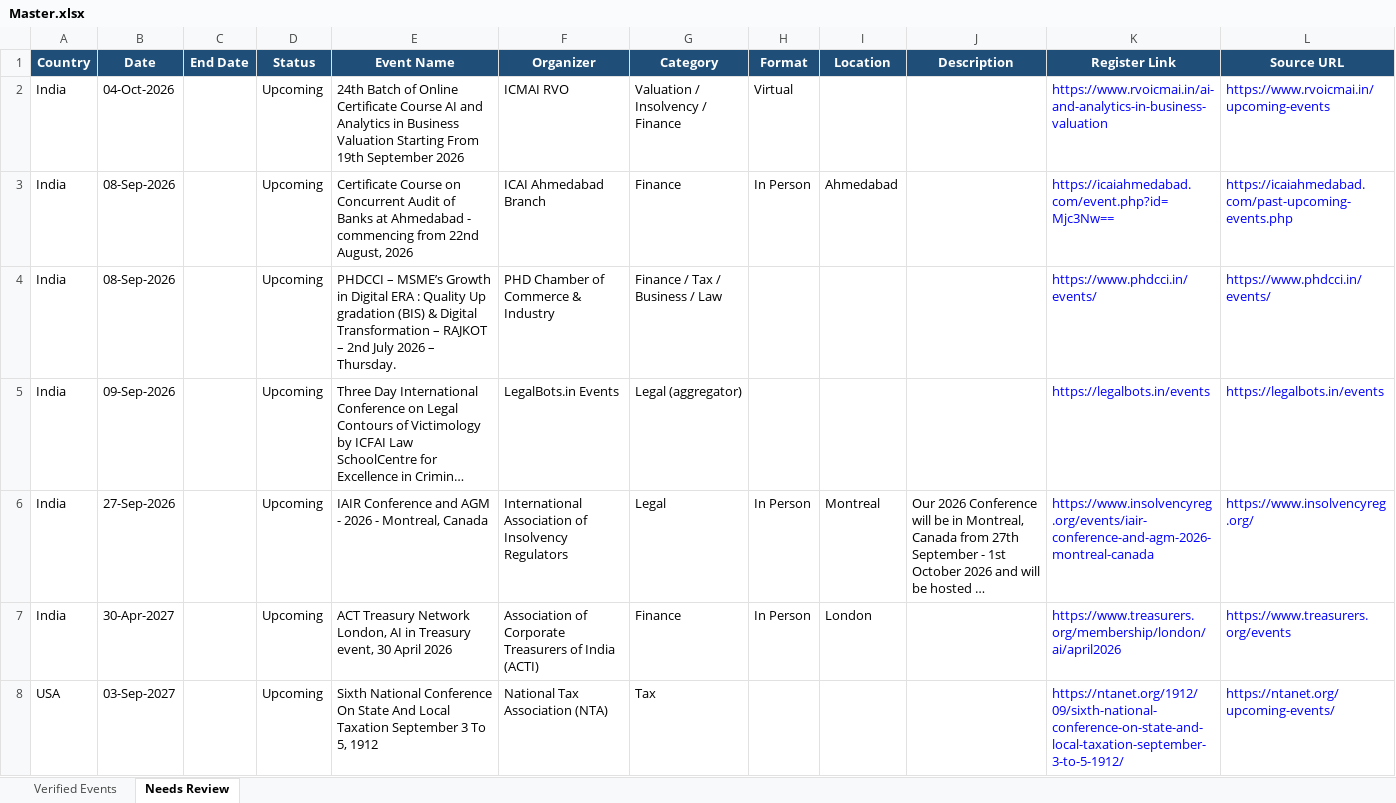
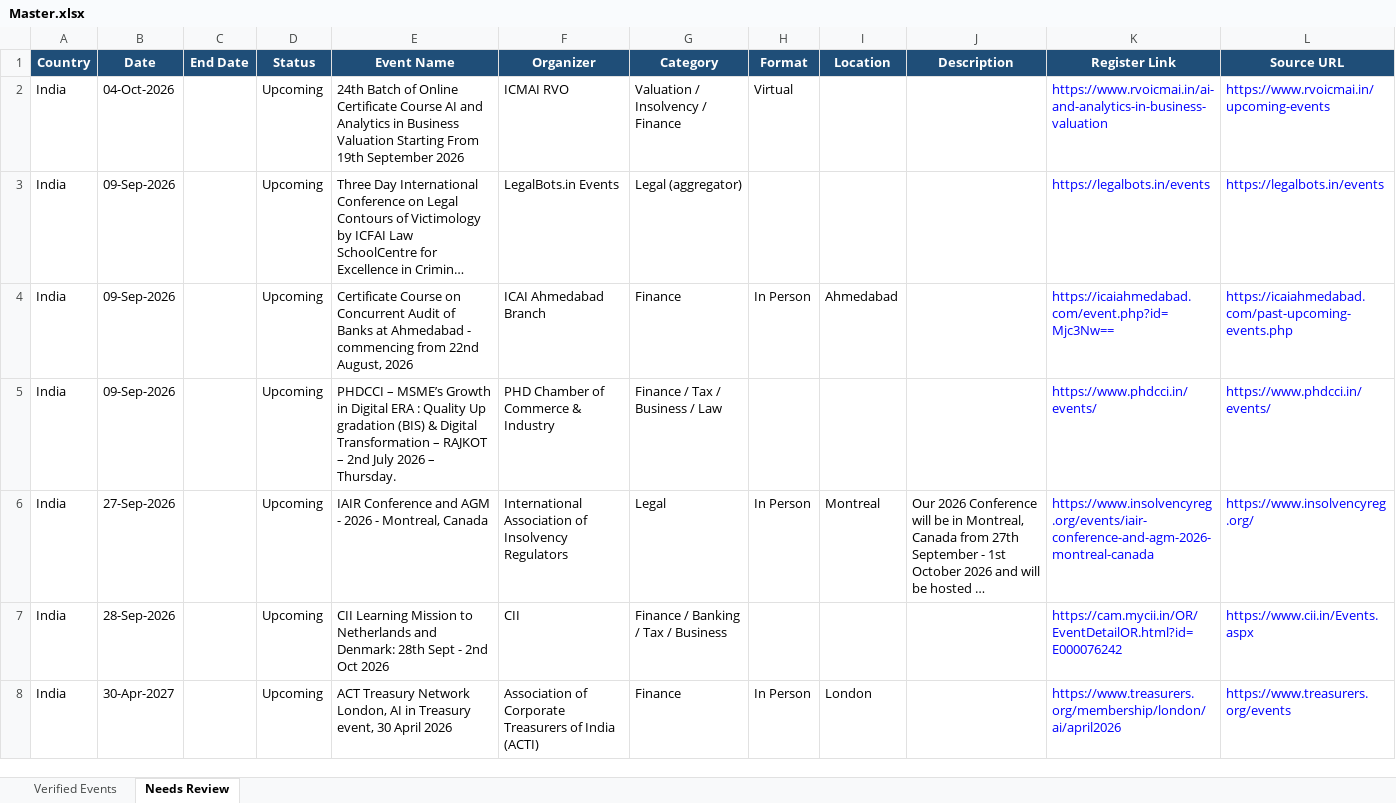
Before and after one commit to marketing-m2k/Expertly_events, an Excel workbook: output/Master.xlsx, sheet Needs Review, drawn as a sheet; only a part is shown; long unchanged cells end in …; values as stored, in another font and other column widths than the file's, no borders; table styles not drawn; removed rows and columns are numbered as before the commit, all else as after; the diff covers the shown part only; the diff names each change by its address in the sheet, - before the commit and + after, or states it on an @@ line.

Commit message:
Fix historical events (1908-2016) showing as Upcoming instead of Past
User found many decades-old events (e.g. "Eighth National Conference On
Taxation September 8 To 11, 1914") showing up as Upcoming in 2026. Three
separate, compounding bugs, all now fixed:

1. has_explicit_year() was unreliable: it compared dateutil's fuzzy parse
   of a candidate under two different default years and treated agreement
   as "year is explicit" -- but dateutil's fuzzy mode sometimes reads a
   trailing number as an implicit 2-digit year regardless of the default
   supplied (e.g. "September 9-10" parses to Sep 9, **2010** under BOTH a
   1901 default and a 2099 default). This made a genuinely yearless date
   look "explicit," which silently blocked the past-year correction below
   from ever running. Rewritten to check directly for an actual 4-digit
   year pattern (or a full numeric date's 2-4 digit year) instead of
   trusting dateutil's guess.

2. stated_past_year() only recognized past-tense narrative phrasing
   ("was held", "took place"). Most real historical titles just state the
   year bluntly with no such phrasing at all -- "Eighth National
   Conference On Taxation September 8 To 11, 1914" names 1914 outright.
   Added a fallback: if exactly one year is mentioned anywhere in the
   text at all and it's in the past, trust it -- a title naming a single
   year is virtually always naming its own event's year.

3. Even after finding the correct old year, clean_events.py's second
   classification pass and its final sort_key were both re-parsing the
   already-corrected "%d-%b-%Y" string through parse_event_date(), whose
   sanity-bound (added earlier to reject misparses like "Accounting 101"
   -> year 101) then rejected the correctly-resolved 1914 right back into
   looking unparseable -- landing it in Incomplete instead of Past events,
   and sorting it to the very end. Both now parse an already-normalized
   date directly via datetime.strptime first, only falling back to the
   heuristic parser for still-raw text.

Verified against every example from the report: all now correctly land in
Past events in the country files, and none reach Upcoming - Verified or
Master.xlsx. Regenerated India, USA, and Master (1864 verified events,
8 more held back to Needs Review by the earlier verification gate).

```diff
--- a/output/Master.xlsx (sheet Needs Review)
+++ b/output/Master.xlsx (sheet Needs Review)
-row 3: India | 08-Sep-2026 |  | Upcoming | Certificate Course on Concurrent Audit of Banks at Ahmedabad - commencing from 22nd August, 2026 | ICAI Ahmedabad Branch | Finance | In Person | Ahmedabad |  | https://icaiahmedabad.com/event.php?id=Mjc3Nw== | https://icaiahmedabad.com/past-upcoming-events.php
-row 4: India | 08-Sep-2026 |  | Upcoming | PHDCCI – MSME’s Growth in Digital ERA : Quality Up gradation (BIS) & Digital Transformation – RAJKOT – 2nd July 2026 – Thursday. | PHD Chamber of Commerce & Industry | Finance / Tax / Business / Law |  |  |  | https://www.phdcci.in/events/ | https://www.phdcci.in/events/
+row 4: India | 09-Sep-2026 |  | Upcoming | Certificate Course on Concurrent Audit of Banks at Ahmedabad - commencing from 22nd August, 2026 | ICAI Ahmedabad Branch | Finance | In Person | Ahmedabad |  | https://icaiahmedabad.com/event.php?id=Mjc3Nw== | https://icaiahmedabad.com/past-upcoming-events.php
+row 5: India | 09-Sep-2026 |  | Upcoming | PHDCCI – MSME’s Growth in Digital ERA : Quality Up gradation (BIS) & Digital Transformation – RAJKOT – 2nd July 2026 – Thursday. | PHD Chamber of Commerce & Industry | Finance / Tax / Business / Law |  |  |  | https://www.phdcci.in/events/ | https://www.phdcci.in/events/
+row 7: India | 28-Sep-2026 |  | Upcoming | CII Learning Mission to Netherlands and Denmark: 28th Sept - 2nd Oct 2026 | CII | Finance / Banking / Tax / Business |  |  |  | https://cam.mycii.in/OR/EventDetailOR.html?id=E000076242 | https://www.cii.in/Events.aspx
-row 8: USA | 03-Sep-2027 |  | Upcoming | Sixth National Conference On State And Local Taxation September 3 To 5, 1912 | National Tax Association (NTA) | Tax |  |  |  | https://ntanet.org/1912/09/sixth-national-conference-on-state-and-local-taxation-september-3-to-5-1912/ | https://ntanet.org/upcoming-events/
```
Also changed, not shown: 8 removed rows elsewhere in this sheet, sheet Verified Events, output/Events_2026.xlsx, output/Events_USA_2026.xlsx, 2 other files.
